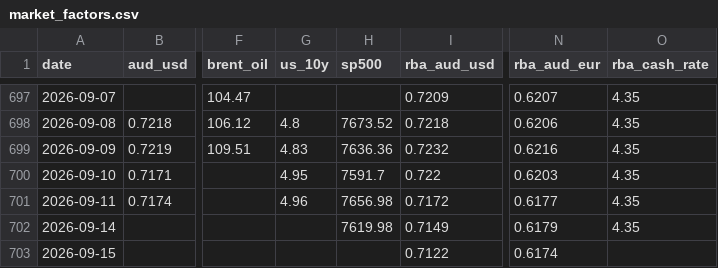
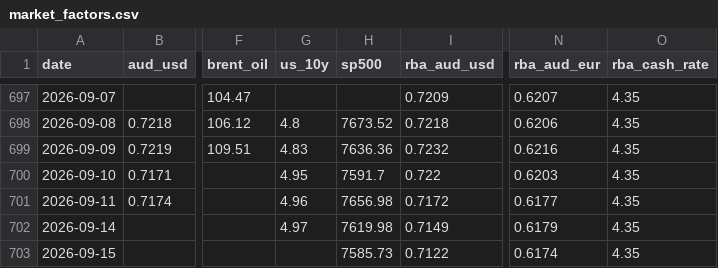
Before and after one commit to vukhanhlinhle2609/vnd-aud-transfer, a CSV file: data/market_factors.csv, drawn as a sheet; only a part is shown, gaps mark what is left out; the diff names each change by its address in the sheet, - before the commit and + after, or states it on an @@ line.

```diff
--- a/data/market_factors.csv
+++ b/data/market_factors.csv
-G702 (us_10y): (empty)
+G702 (us_10y): 4.97
-H703 (sp500): (empty)
+H703 (sp500): 7585.73
-O703 (rba_cash_rate): (empty)
+O703 (rba_cash_rate): 4.35
```
Also changed, not shown: data/vcb_aud_daily.csv, data/vcb_aud_rates.csv, 1 other file.
